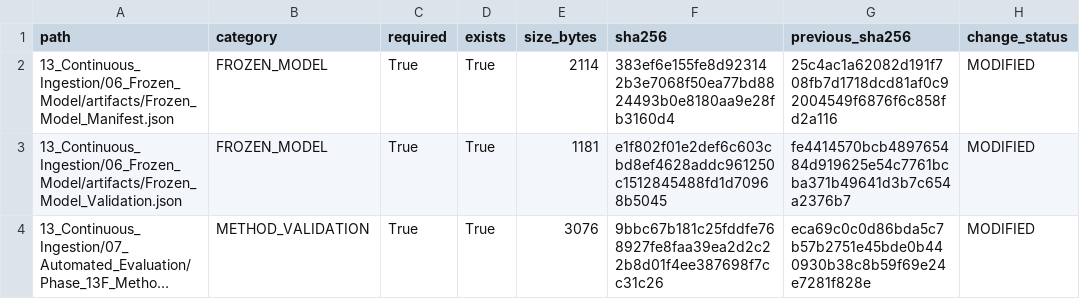
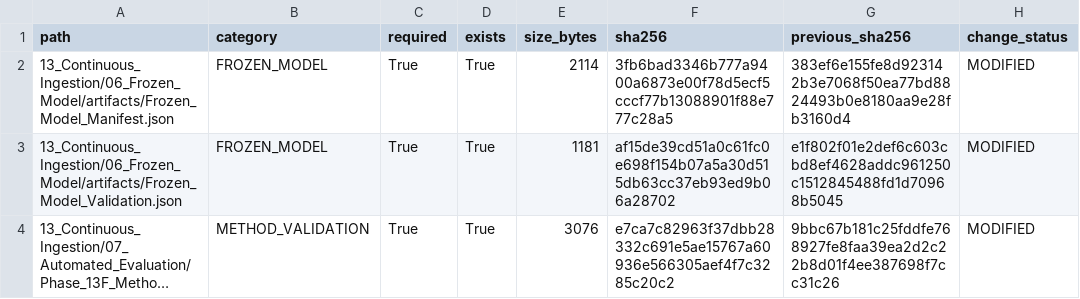
Before and after one commit to Shash-ai/Semiconductor-Credit-Risk-ML, a CSV file: 13_Continuous_Ingestion/08_Governance/Phase_13I_Change_Register.csv, drawn as a sheet; long unchanged cells end in …; the diff names each change by its address in the sheet, - before the commit and + after, or states it on an @@ line.

```diff
--- a/13_Continuous_Ingestion/08_Governance/Phase_13I_Change_Register.csv
+++ b/13_Continuous_Ingestion/08_Governance/Phase_13I_Change_Register.csv
-F2 (sha256): 383ef6e155fe8d923142b3e7068f50ea77bd8824493b0e8180aa9e28fb3160d4
+F2 (sha256): 3fb6bad3346b777a9400a6873e00f78d5ecf5cccf77b13088901f88e777c28a5
-G2 (previous_sha256): 25c4ac1a62082d191f708fb7d1718dcd81af0c92004549f6876f6c858fd2a116
+G2 (previous_sha256): 383ef6e155fe8d923142b3e7068f50ea77bd8824493b0e8180aa9e28fb3160d4
-F3 (sha256): e1f802f01e2def6c603cbd8ef4628addc961250c1512845488fd1d70968b5045
+F3 (sha256): af15de39cd51a0c61fc0e698f154b07a5a30d515db63cc37eb93ed9b06a28702
-G3 (previous_sha256): fe4414570bcb489765484d919625e54c7761bcba371b49641d3b7c654a2376b7
+G3 (previous_sha256): e1f802f01e2def6c603cbd8ef4628addc961250c1512845488fd1d70968b5045
-F4 (sha256): 9bbc67b181c25fddfe768927fe8faa39ea2d2c22b8d01f4ee387698f7cc31c26
+F4 (sha256): e7ca7c82963f37dbb28332c691e5ae15767a60936e566305aef4f7c3285c20c2
-G4 (previous_sha256): eca69c0c0d86bda5c7b57b2751e45bde0b440930b38c8b59f69e24e7281f828e
+G4 (previous_sha256): 9bbc67b181c25fddfe768927fe8faa39ea2d2c22b8d01f4ee387698f7cc31c26
```
Also changed, not shown: 13_Continuous_Ingestion/08_Governance/Phase_13I_Artifact_Hashes.csv, 10 other files.
